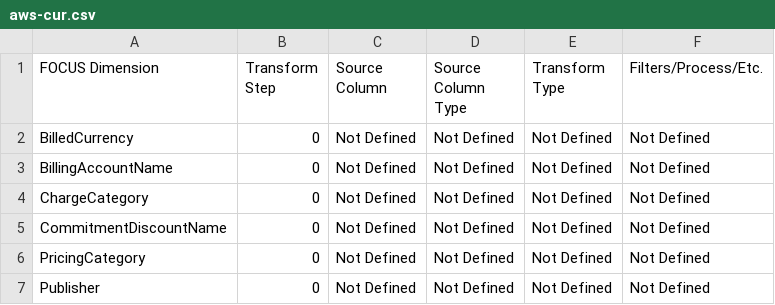
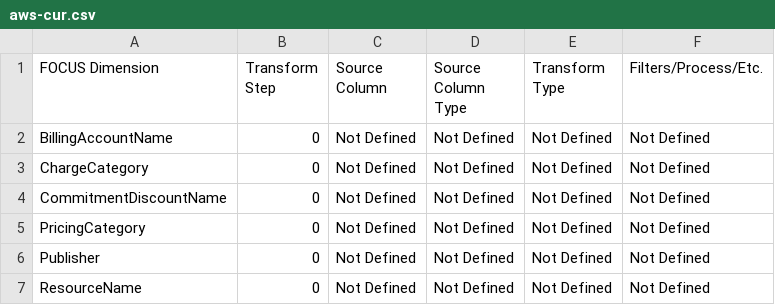
Before and after one commit to finopsfoundation/focus_converters, a CSV file: conversion_rules_export/csv/aws-cur.csv, drawn as a sheet; only a part is shown; the shorter side is filled out with more unchanged rows.

Commit message:
Commit from GitHub Actions (Export Conversion Rules)
Signed-off-by: FinOps Converter Bot <finops-converter-bot@finops.org>

```diff
--- a/conversion_rules_export/csv/aws-cur.csv
+++ b/conversion_rules_export/csv/aws-cur.csv
@@ -1,3 +1,2 @@
 FOCUS Dimension,Transform Step,Source Column,Source Column Type,Transform Type,Filters/Process/Etc.
-BilledCurrency,0,Not Defined,Not Defined,Not Defined,Not Defined
 BillingAccountName,0,Not Defined,Not Defined,Not Defined,Not Defined
```
Also changed, not shown: conversion_rules_export/csv/aws.csv, conversion_rules_export/csv/azure.csv, 12 other files.
